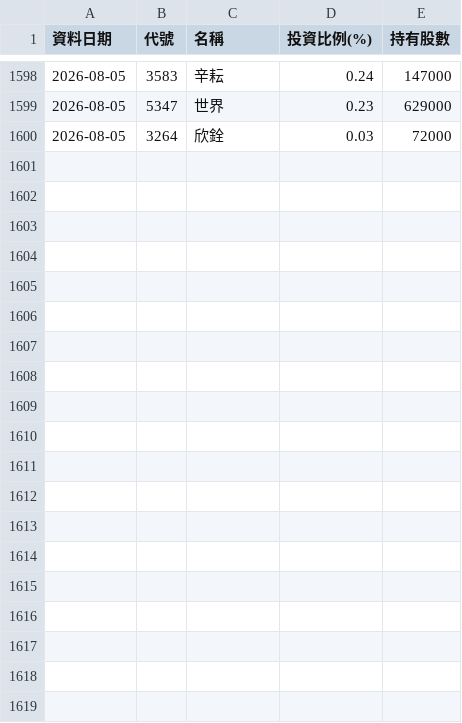
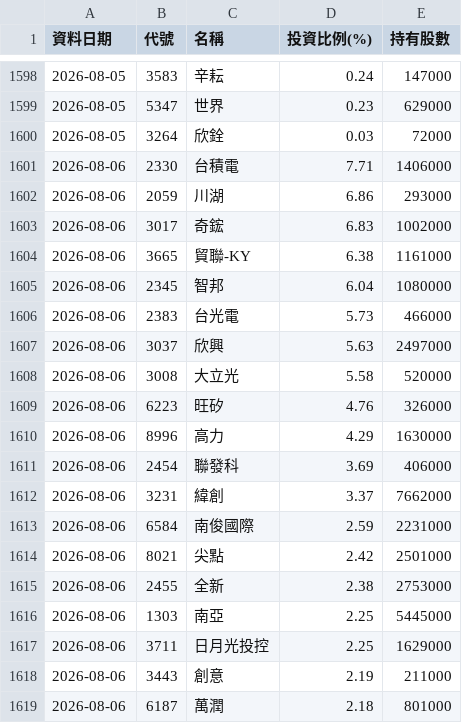
Before and after one commit to Ken61089/etf-tracker, a CSV file: docs/archive/00992A.csv, drawn as a sheet; only a part is shown, gaps mark what is left out; the diff covers the shown part only.

```diff
--- a/docs/archive/00992A.csv
+++ b/docs/archive/00992A.csv
@@ -1600 +1600,20 @@
 2026-08-05,3264,欣銓,0.03,72000
+2026-08-06,2330,台積電,7.71,1406000
+2026-08-06,2059,川湖,6.86,293000
+2026-08-06,3017,奇鋐,6.83,1002000
+2026-08-06,3665,貿聯-KY,6.38,1161000
+2026-08-06,2345,智邦,6.04,1080000
+2026-08-06,2383,台光電,5.73,466000
+2026-08-06,3037,欣興,5.63,2497000
+2026-08-06,3008,大立光,5.58,520000
+2026-08-06,6223,旺矽,4.76,326000
+2026-08-06,8996,高力,4.29,1630000
+2026-08-06,2454,聯發科,3.69,406000
+2026-08-06,3231,緯創,3.37,7662000
+2026-08-06,6584,南俊國際,2.59,2231000
+2026-08-06,8021,尖點,2.42,2501000
+2026-08-06,2455,全新,2.38,2753000
+2026-08-06,1303,南亞,2.25,5445000
+2026-08-06,3711,日月光投控,2.25,1629000
+2026-08-06,3443,創意,2.19,211000
+2026-08-06,6187,萬潤,2.18,801000
```
Also changed, not shown: 18 added rows elsewhere in this file, docs/archive/00981A.csv, 4 other files.
